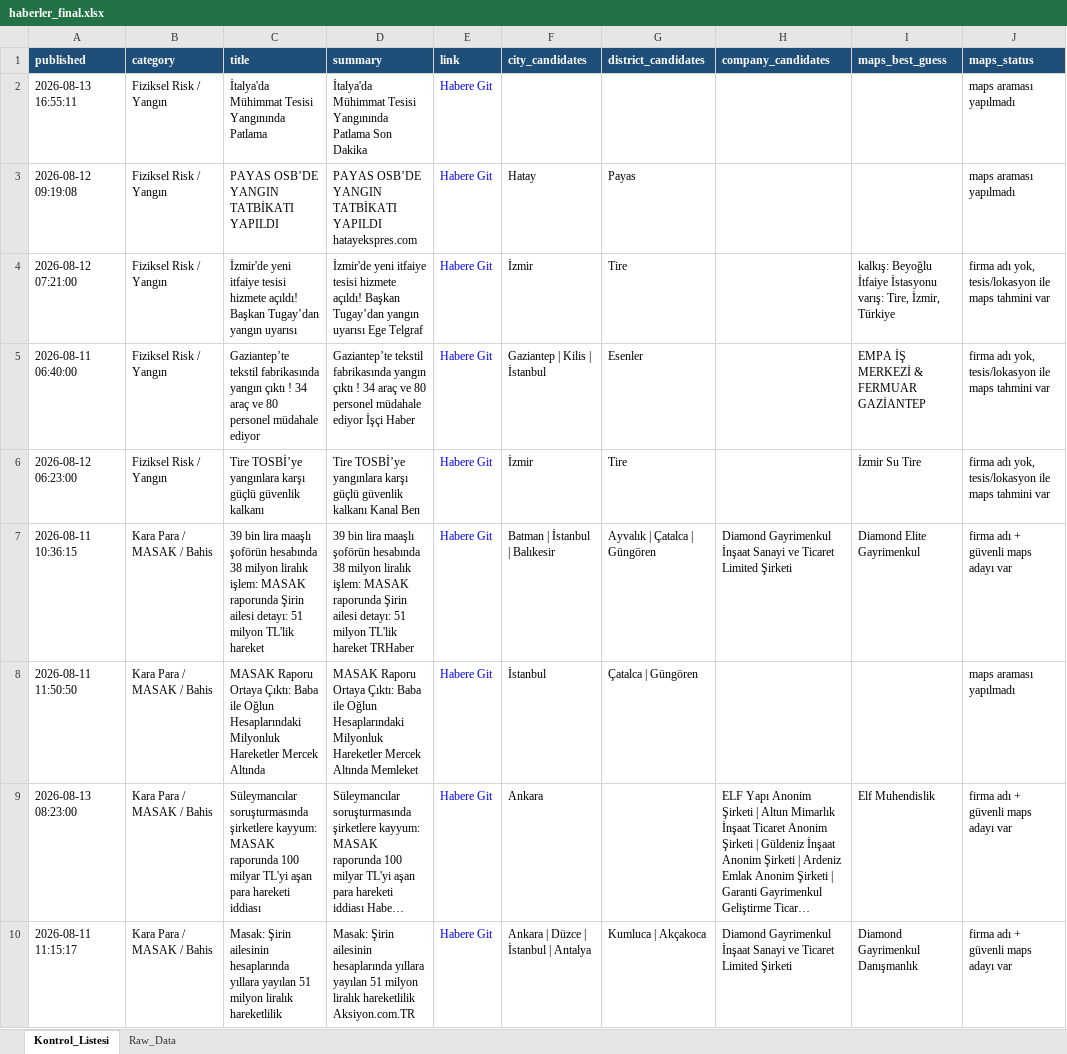
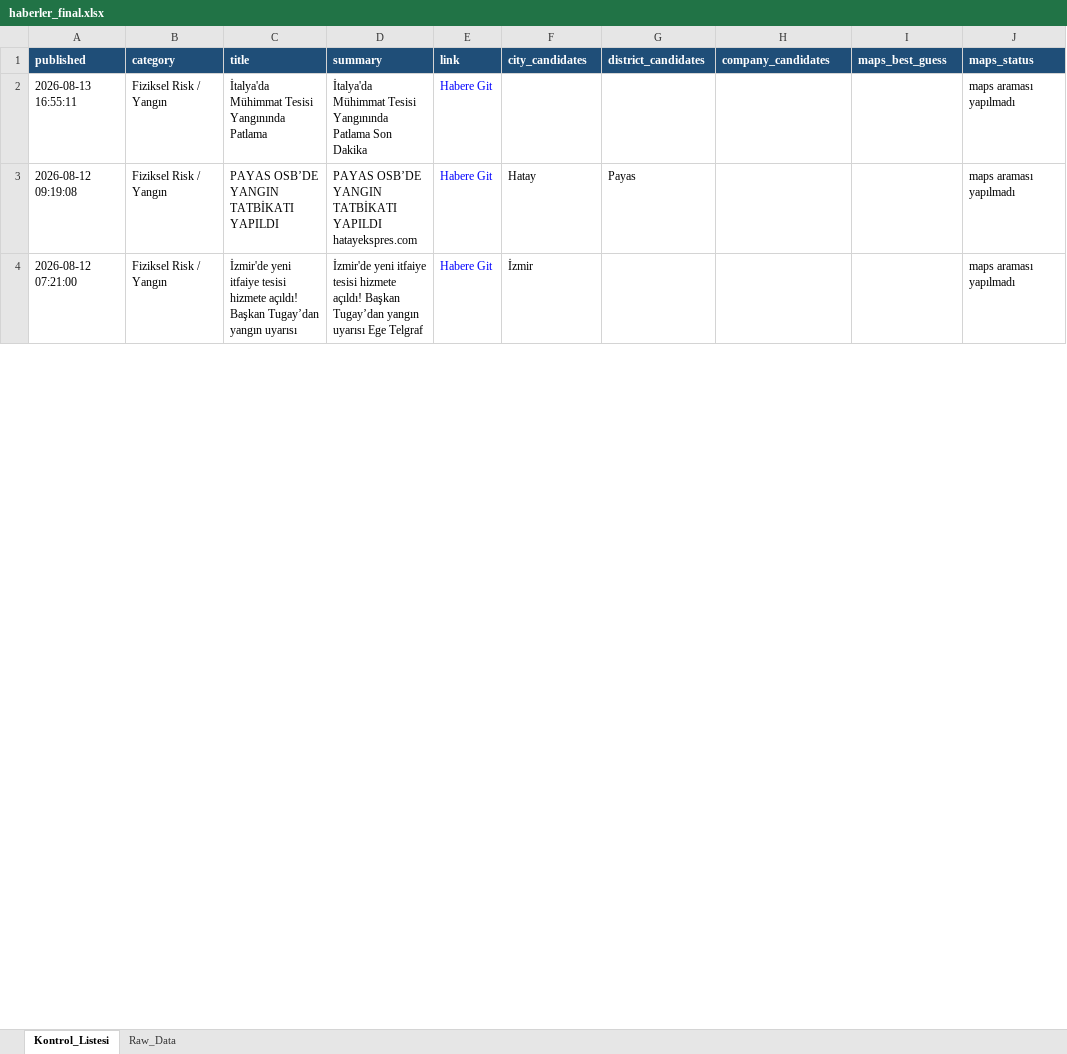
Before and after one commit to MuhammedMustafaSungur/haber-risk-monitor, an Excel workbook: data/haberler_final.xlsx, sheet Kontrol_Listesi, drawn as a sheet; only a part is shown; long unchanged cells end in …; values as stored, in another font and other column widths than the file's, no borders; removed rows and columns are numbered as before the commit, all else as after; the diff covers the shown part only; the diff names each change by its address in the sheet, - before the commit and + after, or states it on an @@ line.

```diff
--- a/data/haberler_final.xlsx (sheet Kontrol_Listesi)
+++ b/data/haberler_final.xlsx (sheet Kontrol_Listesi)
-G4 (district_candidates): Tire
+G4 (district_candidates): (empty)
-I4 (maps_best_guess): kalkış: Beyoğlu İtfaiye İstasyonu varış: Tire, İzmir, Türkiye
+I4 (maps_best_guess): (empty)
-J4 (maps_status): firma adı yok, tesis/lokasyon ile maps tahmini var
+J4 (maps_status): maps araması yapılmadı
-row 5: 2026-08-11 06:40:00 | Fiziksel Risk / Yangın | Gaziantep’te tekstil fabrikasında yangın çıktı ! 34 araç ve 80 personel müdahale ediyor | Gaziantep’te tekstil fabrikasında yangın çıktı ! 34 araç ve 80 personel müdahale ediyor İşçi Haber | Habere Git | Gaziantep | Kilis | İstanbul | Esenler |  | EMPA İŞ MERKEZİ & FERMUAR GAZİANTEP | firma adı yok, tesis/lokasyon ile maps tahmini var
-row 6: 2026-08-12 06:23:00 | Fiziksel Risk / Yangın | Tire TOSBİ’ye yangınlara karşı güçlü güvenlik kalkanı | Tire TOSBİ’ye yangınlara karşı güçlü güvenlik kalkanı Kanal Ben | Habere Git | İzmir | Tire |  | İzmir Su Tire | firma adı yok, tesis/lokasyon ile maps tahmini var
-row 7: 2026-08-11 10:36:15 | Kara Para / MASAK / Bahis | 39 bin lira maaşlı şoförün hesabında 38 milyon liralık işlem: MASAK raporunda Şirin ailesi detayı: 51 milyon TL'lik hareket | 39 bin lira maaşlı şoförün hesabında 38 milyon liralık işlem: MASAK raporunda Şirin ailesi detayı: 51 milyon TL'lik hareket TRHaber | Habere Git | Batman | İstanbul | Balıkesir | Ayvalık | Çatalca | Güngören | Diamond Gayrimenkul İnşaat Sanayi ve Ticaret Limited Şirketi | Diamond Elite Gayrimenkul | firma adı + güvenli maps adayı var
-row 8: 2026-08-11 11:50:50 | Kara Para / MASAK / Bahis | MASAK Raporu Ortaya Çıktı: Baba ile Oğlun Hesaplarındaki Milyonluk Hareketler Mercek Altında | MASAK Raporu Ortaya Çıktı: Baba ile Oğlun Hesaplarındaki Milyonluk Hareketler Mercek Altında Memleket | Habere Git | İstanbul | Çatalca | Güngören |  |  | maps araması yapılmadı
@@ row 9 moved to row 35: 2026-08-13 08:23:00 @@
-row 10: 2026-08-11 11:15:17 | Kara Para / MASAK / Bahis | Masak: Şirin ailesinin hesaplarında yıllara yayılan 51 milyon liralık hareketlilik | Masak: Şirin ailesinin hesaplarında yıllara yayılan 51 milyon liralık hareketlilik Aksiyon.com.TR | Habere Git | Ankara | Düzce | İstanbul | Antalya | Kumluca | Akçakoca | Diamond Gayrimenkul İnşaat Sanayi ve Ticaret Limited Şirketi | Diamond Gayrimenkul Danışmanlık | firma adı + güvenli maps adayı var
```
Also changed, not shown: 50 added rows, 43 removed rows, 12 moved rows and 161 edited cells elsewhere in this sheet, sheet Raw_Data, 1 other file.
